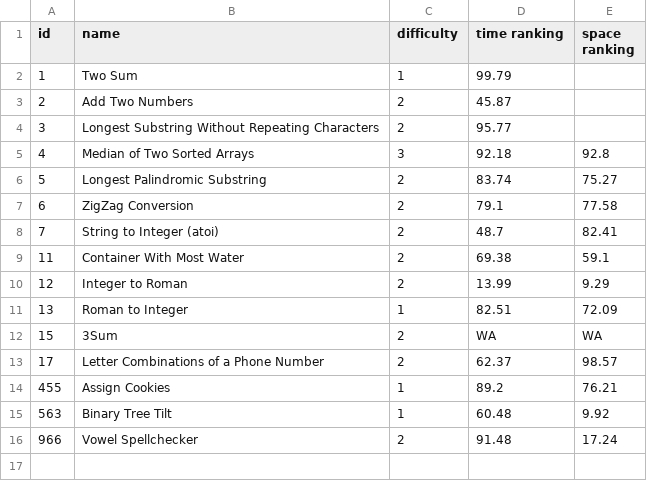
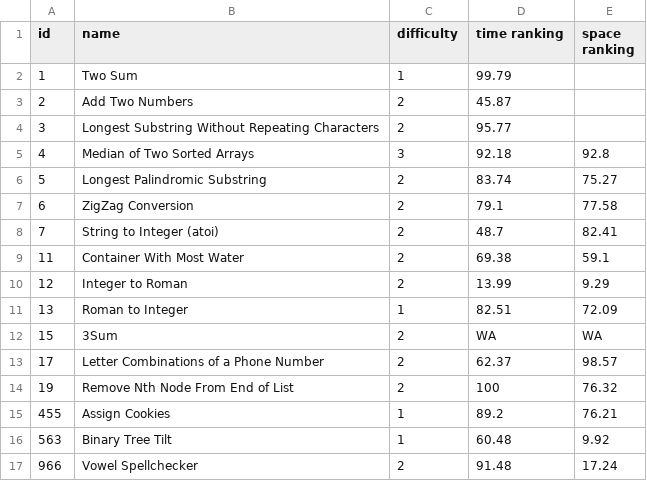
Before and after one commit to LouYu2015/leetcode, a CSV file: index.csv, drawn as a sheet.

```diff
--- a/index.csv
+++ b/index.csv
@@ -13,2 +13,3 @@ id, name, difficulty,time  ranking,space ranking
 17,Letter Combinations of a Phone Number,2,62.37,98.57
+19,Remove Nth Node From End of List,2,100,76.32
 455,Assign Cookies,1,89.2,76.21
```
Also changed, not shown: 1 other file.
